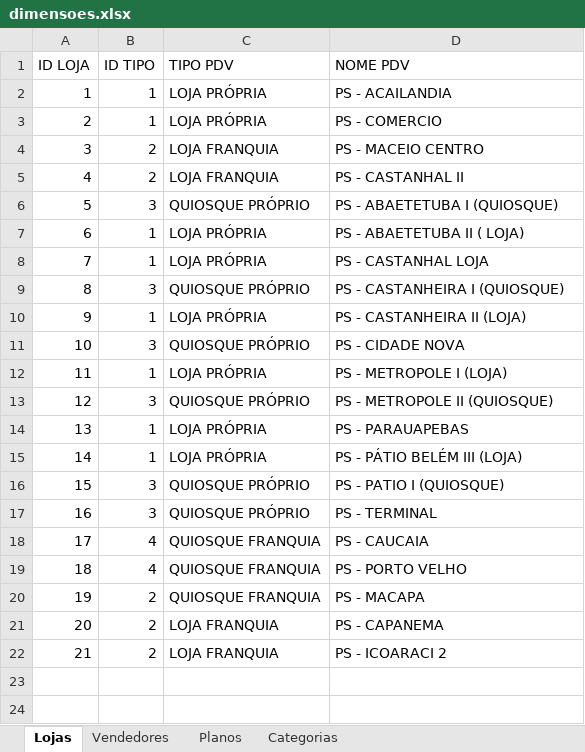
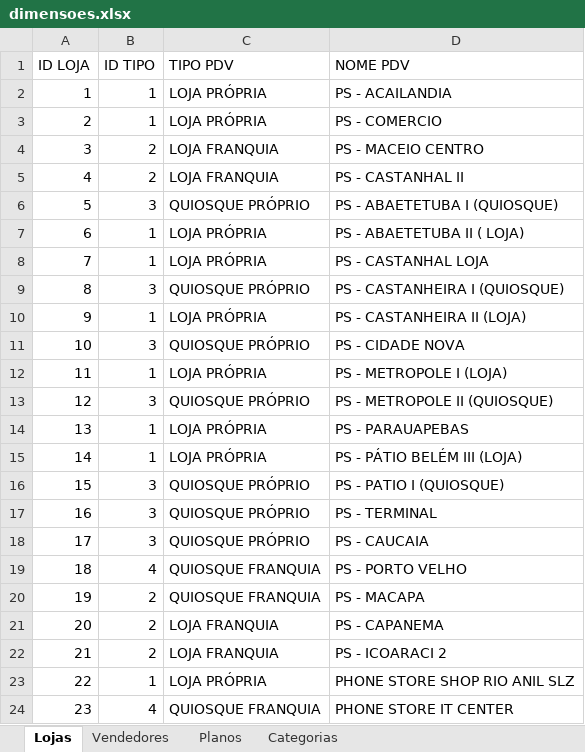
Before and after one commit to nttsjao/SistemaGestaoComercial, an Excel workbook: dimensoes.xlsx, sheet Lojas, drawn as a sheet; values as stored, in another font and other column widths than the file's, no borders; table styles not drawn; the diff names each change by its address in the sheet, - before the commit and + after, or states it on an @@ line.

```diff
--- a/dimensoes.xlsx (sheet Lojas)
+++ b/dimensoes.xlsx (sheet Lojas)
-B18 (ID TIPO): 4
+B18 (ID TIPO): 3
-C18 (TIPO PDV): QUIOSQUE FRANQUIA
+C18 (TIPO PDV): QUIOSQUE PRÓPRIO
+row 23: 22 | 1 | LOJA PRÓPRIA | PHONE STORE SHOP RIO ANIL SLZ
+row 24: 23 | 4 | QUIOSQUE FRANQUIA | PHONE STORE IT CENTER
```
Also changed, not shown: sheet Vendedores, 5 other files.
